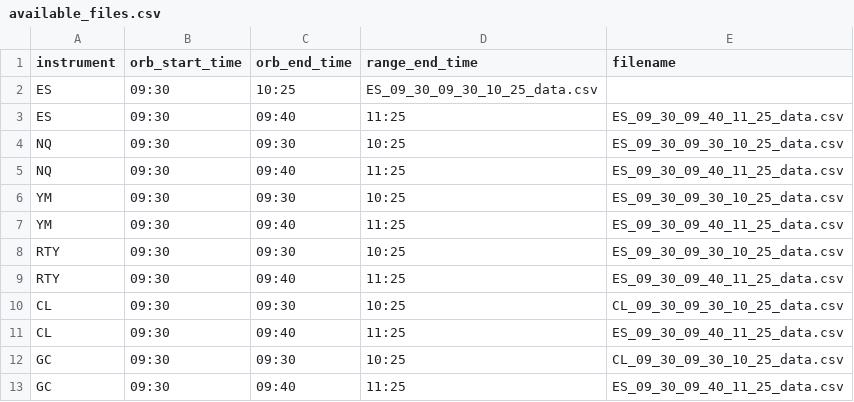
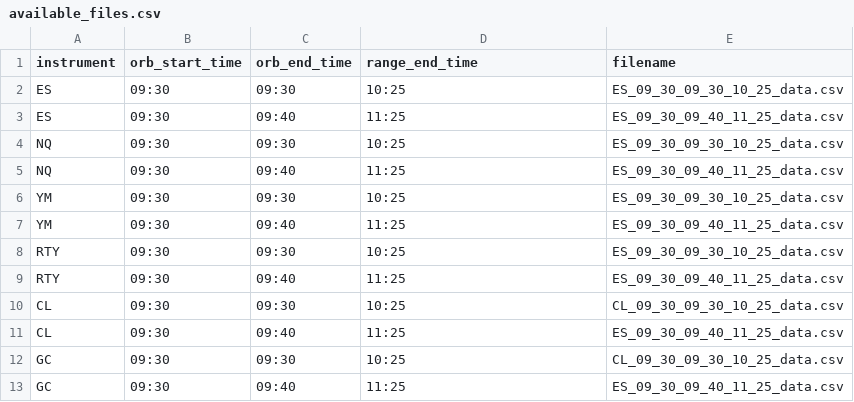
Before and after one commit to collama-eth/rdr_orb, a CSV file: available_files.csv, drawn as a sheet.

Commit message:
Update available_files.csv

```diff
--- a/available_files.csv
+++ b/available_files.csv
@@ -1,3 +1,3 @@
 instrument,orb_start_time,orb_end_time,range_end_time,filename
-ES,09:30,10:25,ES_09_30_09_30_10_25_data.csv
+ES,09:30,09:30, 10:25,ES_09_30_09_30_10_25_data.csv
 ES,09:30,09:40,11:25,ES_09_30_09_40_11_25_data.csv
```
